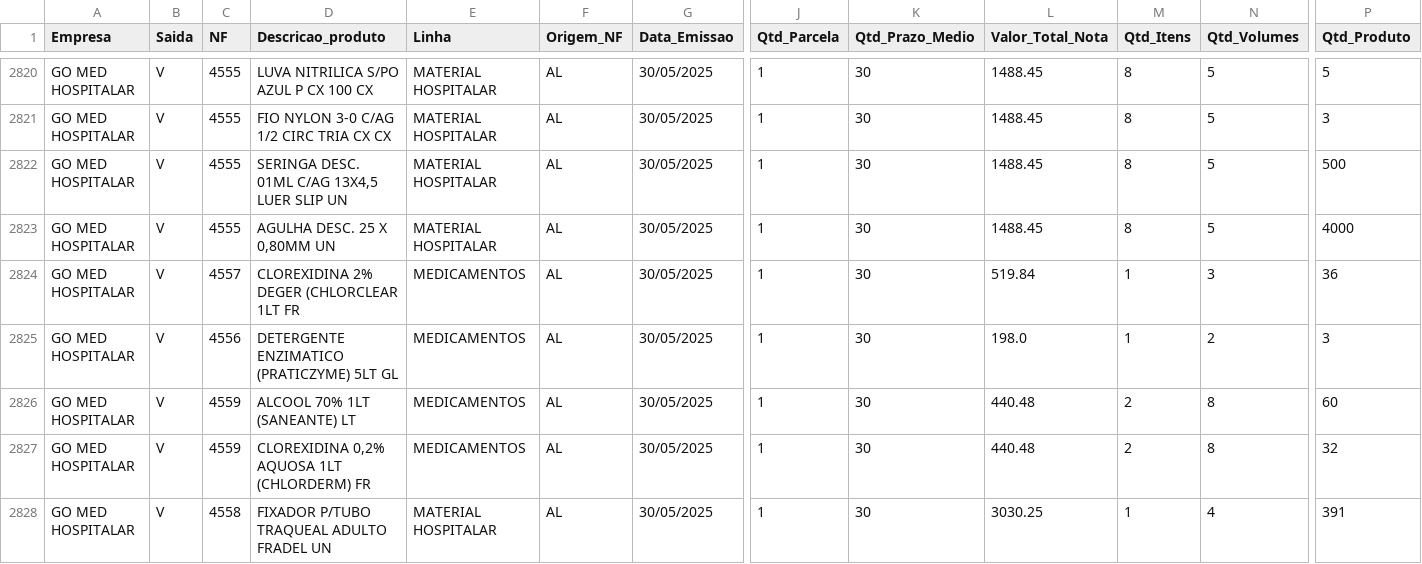
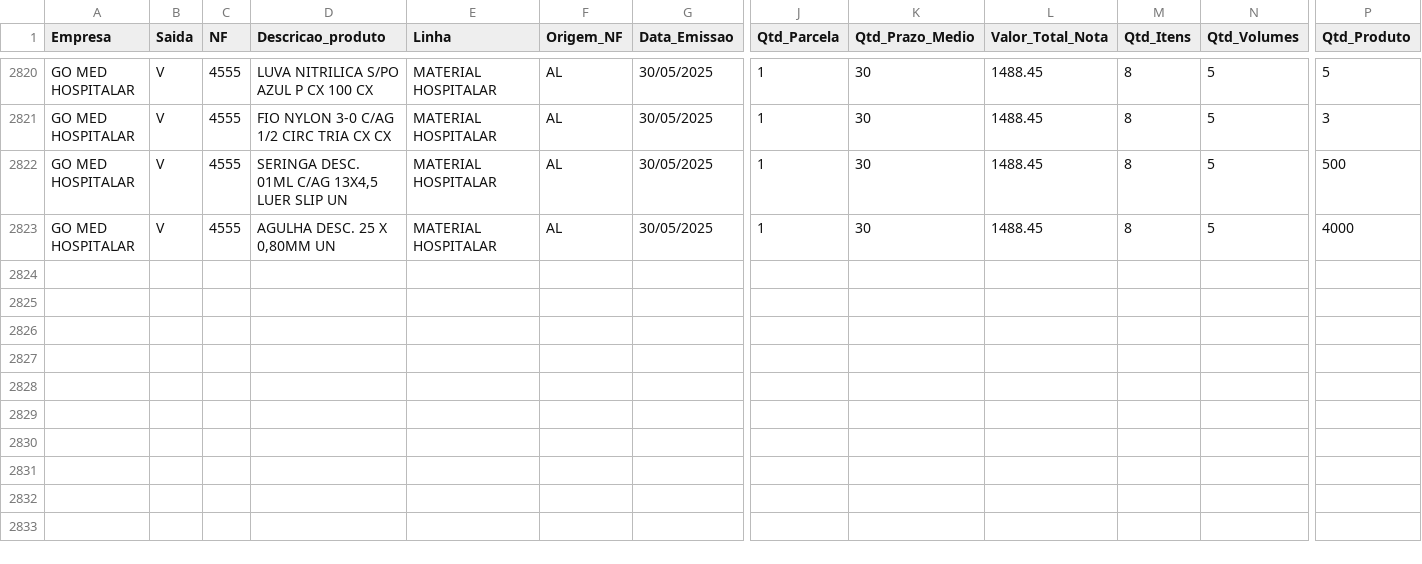
Before and after one commit to RoqueChristian/apresentacao, a CSV file: df_vendas.csv, drawn as a sheet; only a part is shown, gaps mark what is left out; rows hold the shown columns only; the diff names each change by its address in the sheet, - before the commit and + after, or states it on an @@ line.

```diff
--- a/df_vendas.csv
+++ b/df_vendas.csv
-row 2824: GO MED HOSPITALAR | V | 4557 | CLOREXIDINA 2% DEGER (CHLORCLEAR 1LT FR | MEDICAMENTOS | AL | 30/05/2025 | 1 | 30 | 519.84 | 1 | 3 | 36
-row 2825: GO MED HOSPITALAR | V | 4556 | DETERGENTE ENZIMATICO (PRATICZYME) 5LT GL | MEDICAMENTOS | AL | 30/05/2025 | 1 | 30 | 198.0 | 1 | 2 | 3
-row 2826: GO MED HOSPITALAR | V | 4559 | ALCOOL 70% 1LT (SANEANTE) LT | MEDICAMENTOS | AL | 30/05/2025 | 1 | 30 | 440.48 | 2 | 8 | 60
-row 2827: GO MED HOSPITALAR | V | 4559 | CLOREXIDINA 0,2% AQUOSA 1LT (CHLORDERM) FR | MEDICAMENTOS | AL | 30/05/2025 | 1 | 30 | 440.48 | 2 | 8 | 32
-row 2828: GO MED HOSPITALAR | V | 4558 | FIXADOR P/TUBO TRAQUEAL ADULTO FRADEL UN | MATERIAL HOSPITALAR | AL | 30/05/2025 | 1 | 30 | 3030.25 | 1 | 4 | 391
```
Also changed, not shown: 2 other files.
